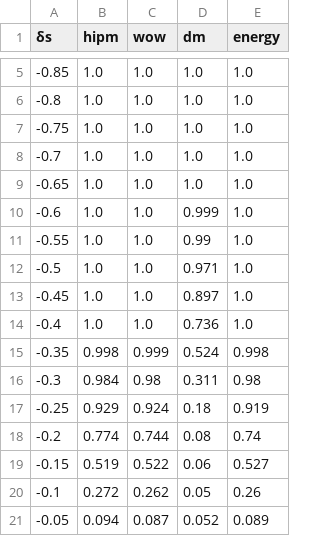
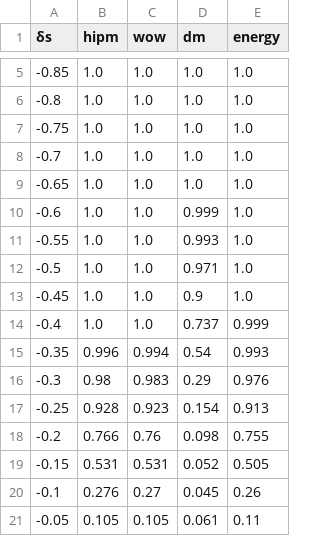
Before and after one commit to giorgikanchaveli/Two-samples-test, a CSV file: values/comparison_all/mean_n=100_m=200_S=1000_bootstrap=false_n_samples=100.csv, drawn as a sheet; only a part is shown, gaps mark what is left out; the diff covers the shown part only.

```diff
--- a/values/comparison_all/mean_n=100_m=200_S=1000_bootstrap=false_n_samples=100.csv
+++ b/values/comparison_all/mean_n=100_m=200_S=1000_bootstrap=false_n_samples=100.csv
@@ -10,12 +10,12 @@
 -0.6,1.0,1.0,0.999,1.0
--0.55,1.0,1.0,0.99,1.0
+-0.55,1.0,1.0,0.993,1.0
 -0.5,1.0,1.0,0.971,1.0
--0.45,1.0,1.0,0.897,1.0
--0.4,1.0,1.0,0.736,1.0
--0.35,0.998,0.999,0.524,0.998
--0.3,0.984,0.98,0.311,0.98
--0.25,0.929,0.924,0.18,0.919
--0.2,0.774,0.744,0.08,0.74
--0.15,0.519,0.522,0.06,0.527
--0.1,0.272,0.262,0.05,0.26
--0.05,0.094,0.087,0.052,0.089
+-0.45,1.0,1.0,0.9,1.0
+-0.4,1.0,1.0,0.737,0.999
+-0.35,0.996,0.994,0.54,0.993
+-0.3,0.98,0.983,0.29,0.976
+-0.25,0.928,0.923,0.154,0.913
+-0.2,0.766,0.76,0.098,0.755
+-0.15,0.531,0.531,0.052,0.505
+-0.1,0.276,0.27,0.045,0.26
+-0.05,0.105,0.105,0.061,0.11
```
Also changed, not shown: 37 edited cells elsewhere in this file, 1 other file.
